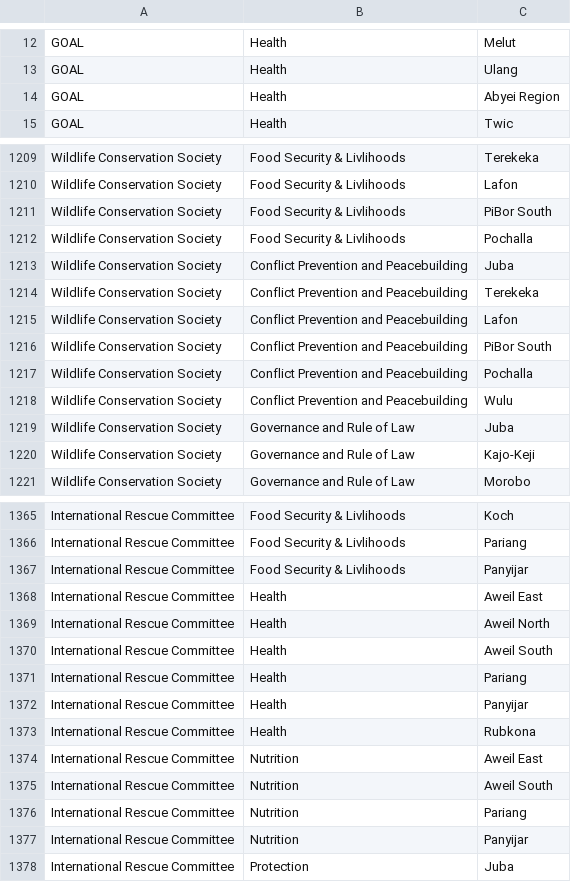
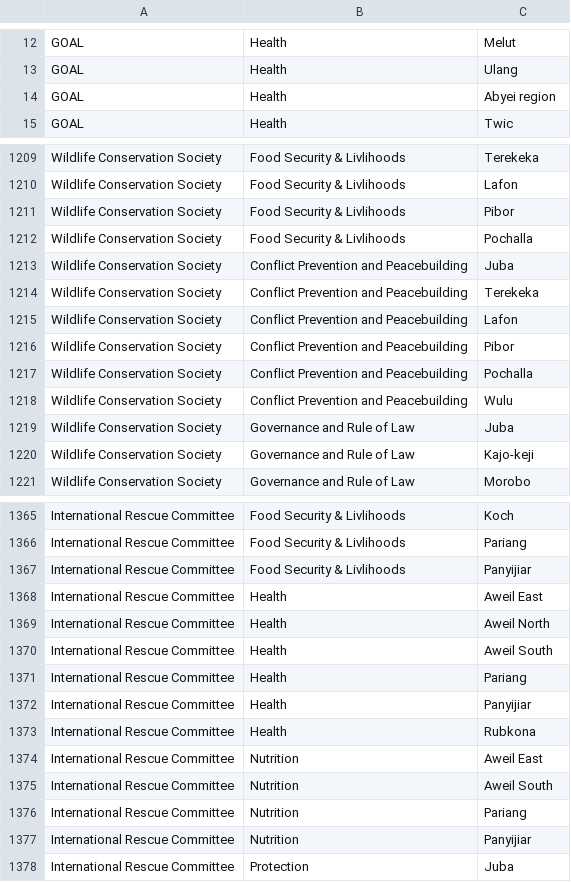
Before and after one commit to brianmcdonald/3W-SouthSudan, a CSV file: data/SS3W.csv, drawn as a sheet; only a part is shown, gaps mark what is left out; the diff covers the shown part only.

```diff
--- a/data/SS3W.csv
+++ b/data/SS3W.csv
@@ -13,3 +13,3 @@ GOAL,Health,Melut
 GOAL,Health,Ulang
-GOAL,Health,Abyei Region
+GOAL,Health,Abyei region
 GOAL,Health,Twic
@@ -1210,3 +1210,3 @@ Wildlife Conservation Society,Food Security & Livlihoods,Terekeka
 Wildlife Conservation Society,Food Security & Livlihoods,Lafon
-Wildlife Conservation Society,Food Security & Livlihoods,PiBor South
+Wildlife Conservation Society,Food Security & Livlihoods,Pibor
 Wildlife Conservation Society,Food Security & Livlihoods,Pochalla
@@ -1215,3 +1215,3 @@ Wildlife Conservation Society,Conflict Prevention and Peacebuilding,Terekeka
 Wildlife Conservation Society,Conflict Prevention and Peacebuilding,Lafon
-Wildlife Conservation Society,Conflict Prevention and Peacebuilding,PiBor South
+Wildlife Conservation Society,Conflict Prevention and Peacebuilding,Pibor
 Wildlife Conservation Society,Conflict Prevention and Peacebuilding,Pochalla
@@ -1219,3 +1219,3 @@ Wildlife Conservation Society,Conflict Prevention and Peacebuilding,Wulu
 Wildlife Conservation Society,Governance and Rule of Law,Juba
-Wildlife Conservation Society,Governance and Rule of Law,Kajo-Keji
+Wildlife Conservation Society,Governance and Rule of Law,Kajo-keji
 Wildlife Conservation Society,Governance and Rule of Law,Morobo
@@ -1366,3 +1366,3 @@ International Rescue Committee,Food Security & Livlihoods,Koch
 International Rescue Committee,Food Security & Livlihoods,Pariang
-International Rescue Committee,Food Security & Livlihoods,Panyijar
+International Rescue Committee,Food Security & Livlihoods,Panyijiar
 International Rescue Committee,Health,Aweil East
@@ -1371,3 +1371,3 @@ International Rescue Committee,Health,Aweil South
 International Rescue Committee,Health,Pariang
-International Rescue Committee,Health,Panyijar
+International Rescue Committee,Health,Panyijiar
 International Rescue Committee,Health,Rubkona
@@ -1376,3 +1376,3 @@ International Rescue Committee,Nutrition,Aweil South
 International Rescue Committee,Nutrition,Pariang
-International Rescue Committee,Nutrition,Panyijar
+International Rescue Committee,Nutrition,Panyijiar
 International Rescue Committee,Protection,Juba
```
Also changed, not shown: 103 edited cells elsewhere in this file.
